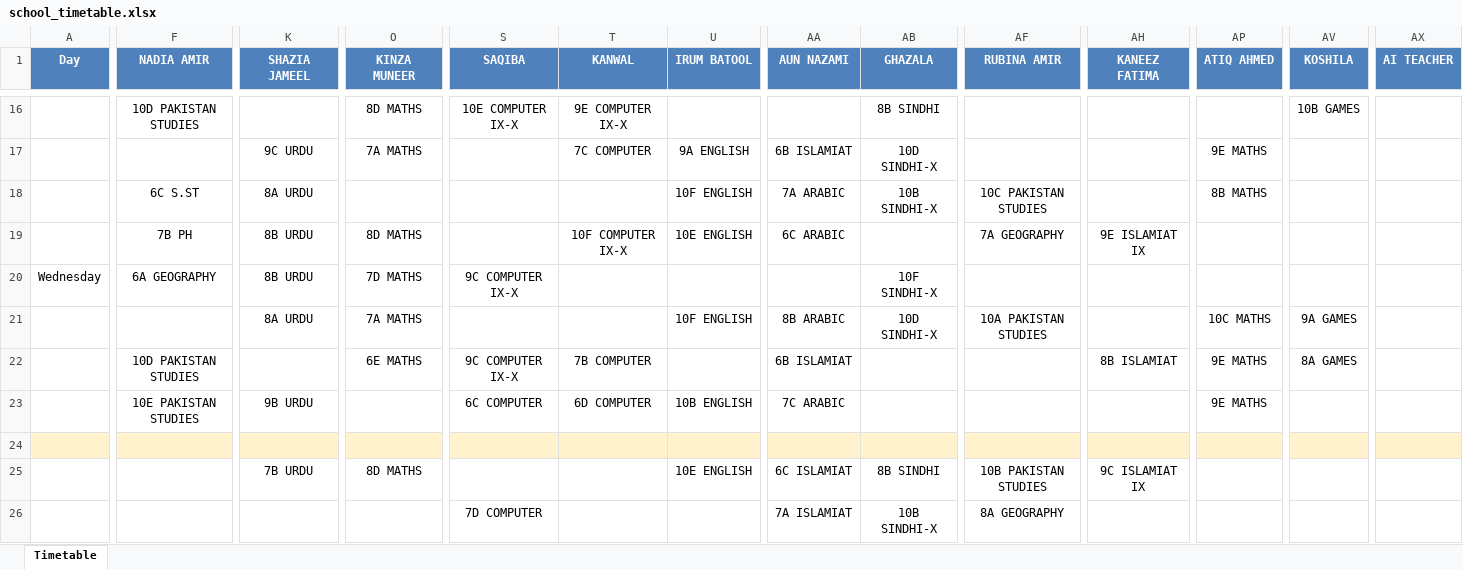
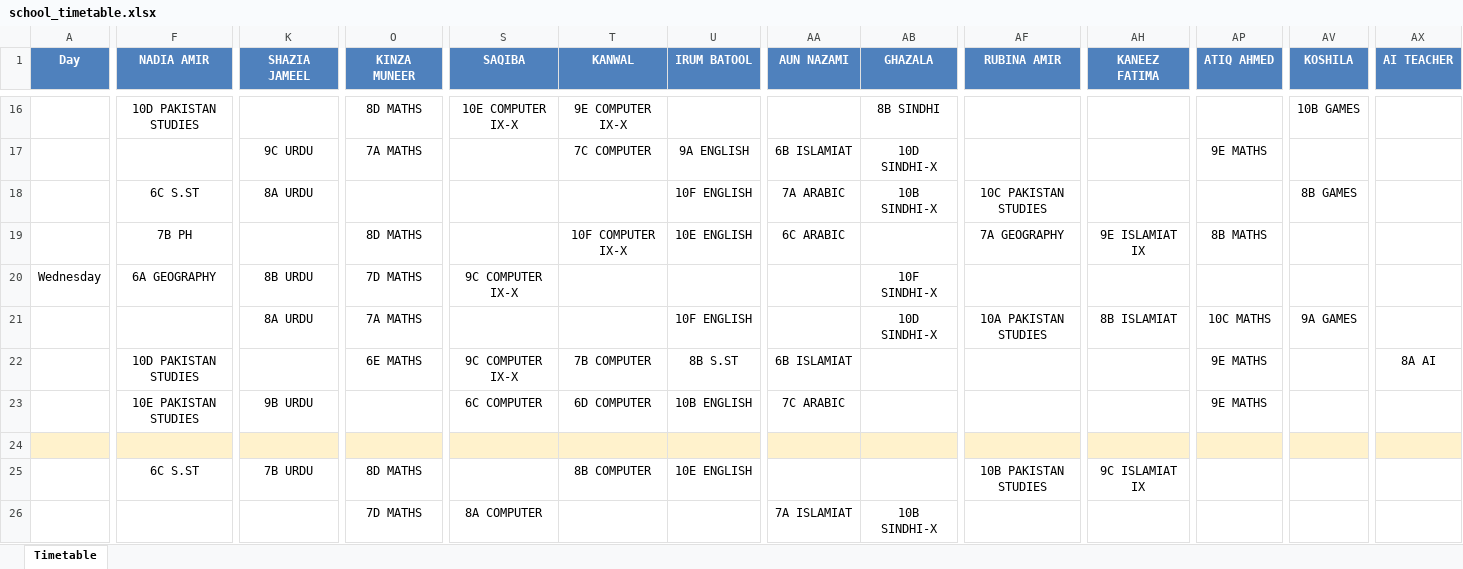
Before and after one commit to kinza94/school-timetable, an Excel workbook: school_timetable.xlsx, sheet Timetable, drawn as a sheet; only a part is shown, gaps mark what is left out; values as stored, in another font and other column widths than the file's, no borders; the diff covers the shown part only; the diff names each change by its address in the sheet, - before the commit and + after, or states it on an @@ line.

Commit message:
Fix timetable break after 4th period

```diff
--- a/school_timetable.xlsx (sheet Timetable)
+++ b/school_timetable.xlsx (sheet Timetable)
-AP18 (ATIQ AHMED): 8B MATHS
+AP18 (ATIQ AHMED): (empty)
-AV18 (KOSHILA): (empty)
+AV18 (KOSHILA): 8B GAMES
-K19 (SHAZIA JAMEEL): 8B URDU
+K19 (SHAZIA JAMEEL): (empty)
-AP19 (ATIQ AHMED): (empty)
+AP19 (ATIQ AHMED): 8B MATHS
-AA21 (AUN NAZAMI): 8B ARABIC
+AA21 (AUN NAZAMI): (empty)
-AH21 (KANEEZ FATIMA): (empty)
+AH21 (KANEEZ FATIMA): 8B ISLAMIAT
-U22 (IRUM BATOOL): (empty)
+U22 (IRUM BATOOL): 8B S.ST
-AH22 (KANEEZ FATIMA): 8B ISLAMIAT
+AH22 (KANEEZ FATIMA): (empty)
-AV22 (KOSHILA): 8A GAMES
+AV22 (KOSHILA): (empty)
-AX22 (AI TEACHER): (empty)
+AX22 (AI TEACHER): 8A AI
-F25 (NADIA AMIR): (empty)
+F25 (NADIA AMIR): 6C S.ST
-T25 (KANWAL): (empty)
+T25 (KANWAL): 8B COMPUTER
-AA25 (AUN NAZAMI): 6C ISLAMIAT
+AA25 (AUN NAZAMI): (empty)
-AB25 (GHAZALA): 8B SINDHI
+AB25 (GHAZALA): (empty)
-O26 (KINZA MUNEER): (empty)
+O26 (KINZA MUNEER): 7D MATHS
-S26 (SAQIBA): 7D COMPUTER
+S26 (SAQIBA): 8A COMPUTER
-AF26 (RUBINA AMIR): 8A GEOGRAPHY
+AF26 (RUBINA AMIR): (empty)
```
Also changed, not shown: 46 edited cells elsewhere in this sheet, 39 other files.
